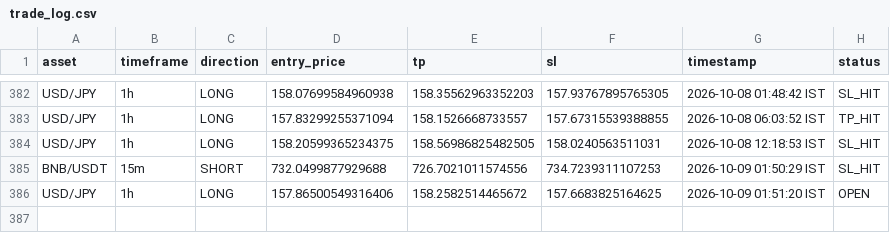
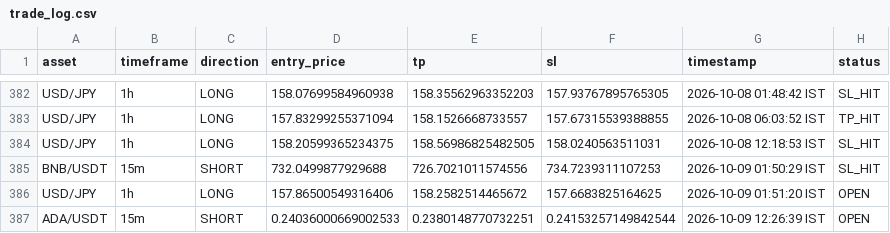
Before and after one commit to deepak3039/ai-trading-scanner, a CSV file: trade_log.csv, drawn as a sheet; only a part is shown, gaps mark what is left out; the diff names each change by its address in the sheet, - before the commit and + after, or states it on an @@ line.

```diff
--- a/trade_log.csv
+++ b/trade_log.csv
+row 387: ADA/USDT | 15m | SHORT | 0.24036000669002533 | 0.2380148770732251 | 0.24153257149842544 | 2026-10-09 12:26:39 IST | OPEN
```
